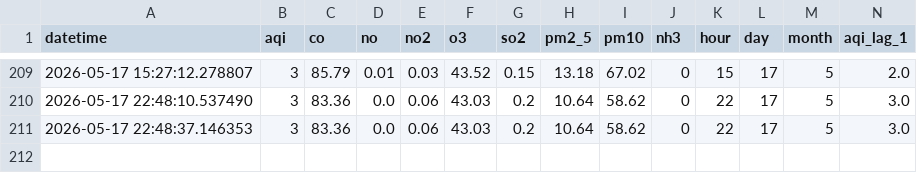
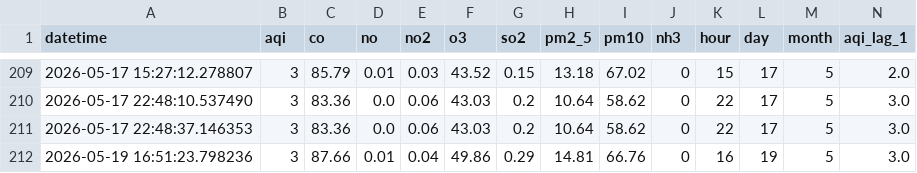
Before and after one commit to hibasiddiqui117/AQI_PROJECT, a CSV file: data/processed_aqi_data.csv, drawn as a sheet; only a part is shown, gaps mark what is left out; rows hold the shown columns only; the diff names each change by its address in the sheet, - before the commit and + after, or states it on an @@ line.

Commit message:
data added

```diff
--- a/data/processed_aqi_data.csv
+++ b/data/processed_aqi_data.csv
+row 212: 2026-05-19 16:51:23.798236 | 3 | 87.66 | 0.01 | 0.04 | 49.86 | 0.29 | 14.81 | 66.76 | 0 | 16 | 19 | 5 | 3.0
```
Also changed, not shown: data/aqi_data.csv, 1 other file.
